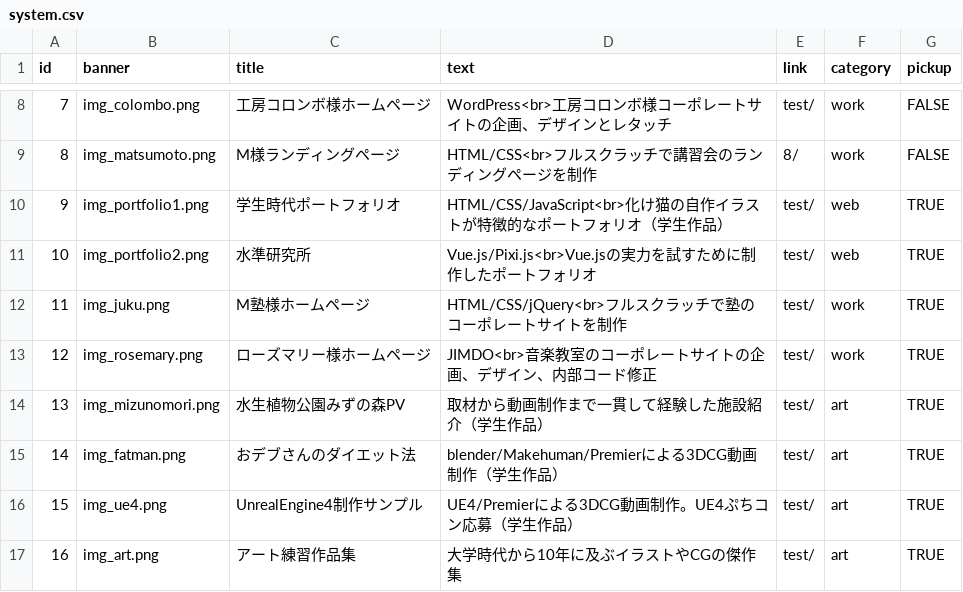
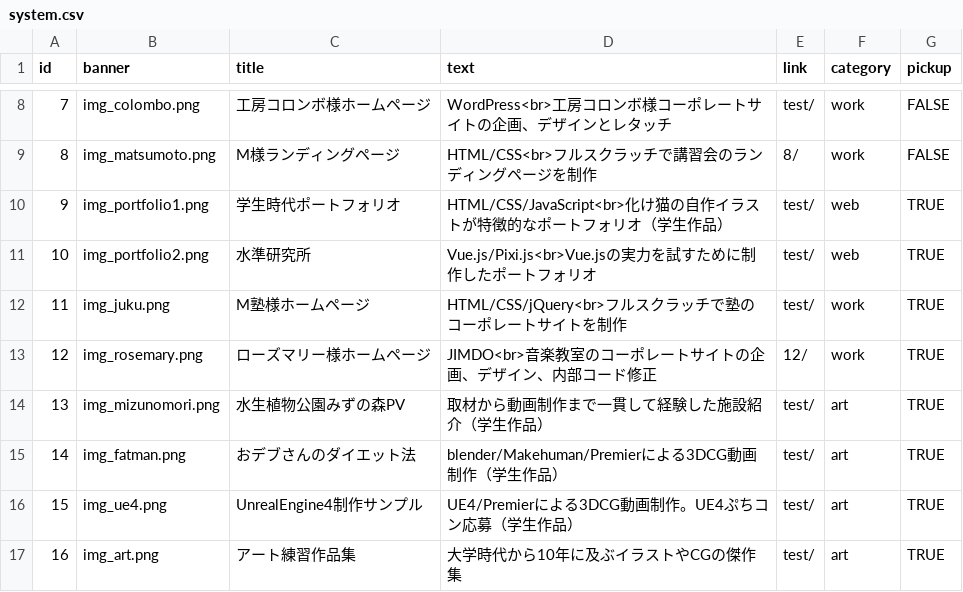
Before and after one commit to LevelDrain/-portfolio_v4, a CSV file: portfolio_v4/shared/csv/system.csv, drawn as a sheet; only a part is shown, gaps mark what is left out.

```diff
--- a/portfolio_v4/shared/csv/system.csv
+++ b/portfolio_v4/shared/csv/system.csv
@@ -12,3 +12,3 @@
 11,img_juku.png,M塾様ホームページ,HTML/CSS/jQuery<br>フルスクラッチで塾のコーポレートサイトを制作,test/,work,TRUE
-12,img_rosemary.png,ローズマリー様ホームページ,JIMDO<br>音楽教室のコーポレートサイトの企画、デザイン、内部コード修正,test/,work,TRUE
+12,img_rosemary.png,ローズマリー様ホームページ,JIMDO<br>音楽教室のコーポレートサイトの企画、デザイン、内部コード修正,12/,work,TRUE
 13,img_mizunomori.png,水生植物公園みずの森PV,取材から動画制作まで一貫して経験した施設紹介（学生作品）,test/,art,TRUE
```
Also changed, not shown: 3 other files.
